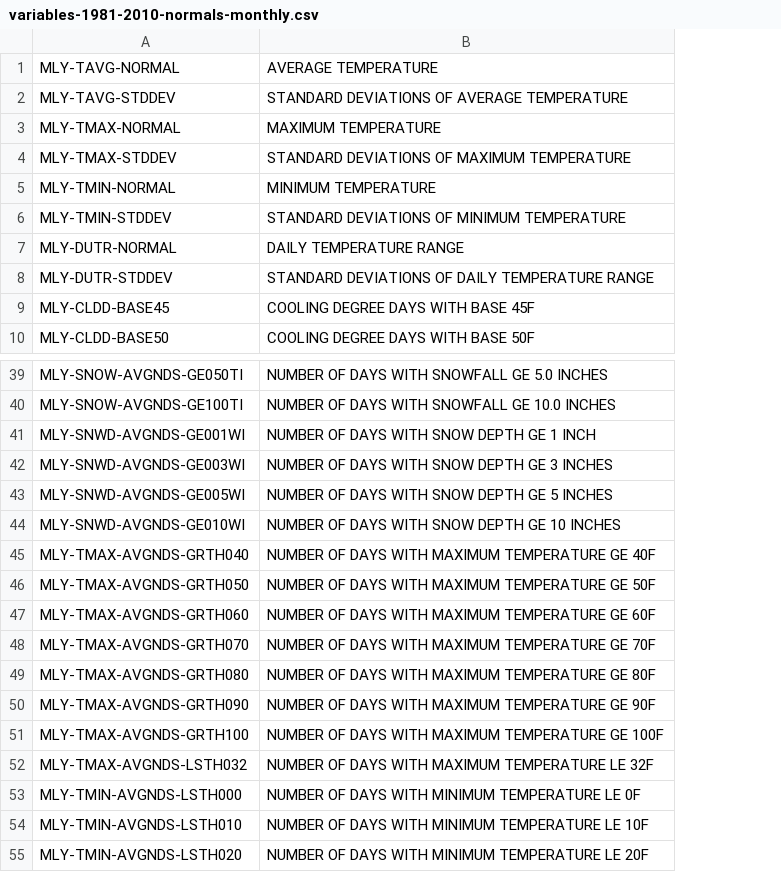
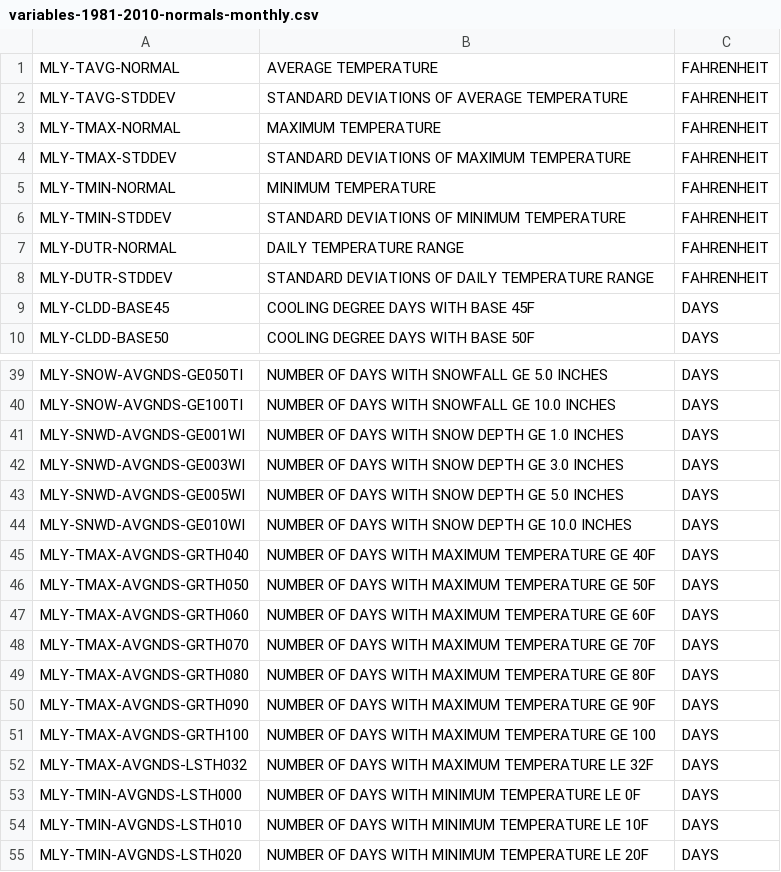
Before and after one commit to IronRedDragn/Climate-Normals, a CSV file: txt_files/variables/variables-1981-2010-normals-monthly.csv, drawn as a sheet; only a part is shown, gaps mark what is left out; the diff names each change by its address in the sheet, - before the commit and + after, or states it on an @@ line.

```diff
--- a/txt_files/variables/variables-1981-2010-normals-monthly.csv
+++ b/txt_files/variables/variables-1981-2010-normals-monthly.csv
+column C, rows 1-10: FAHRENHEIT | FAHRENHEIT | FAHRENHEIT | FAHRENHEIT | FAHRENHEIT | FAHRENHEIT | FAHRENHEIT | FAHRENHEIT | DAYS | DAYS; rows 39-55: all DAYS
-B41: NUMBER OF DAYS WITH SNOW DEPTH GE 1 INCH
+B41: NUMBER OF DAYS WITH SNOW DEPTH GE 1.0 INCHES
-B42: NUMBER OF DAYS WITH SNOW DEPTH GE 3 INCHES
+B42: NUMBER OF DAYS WITH SNOW DEPTH GE 3.0 INCHES
-B43: NUMBER OF DAYS WITH SNOW DEPTH GE 5 INCHES
+B43: NUMBER OF DAYS WITH SNOW DEPTH GE 5.0 INCHES
-B44: NUMBER OF DAYS WITH SNOW DEPTH GE 10 INCHES
+B44: NUMBER OF DAYS WITH SNOW DEPTH GE 10.0 INCHES
-B51: …TEMPERATURE GE 100F
+B51: …TEMPERATURE GE 100
```
Also changed, not shown: txt_files/variables/variables-1981-2010-normals-daily.csv, txt_files/variables/variables-1981-2010-normals-hourly.csv, 7 other files.
